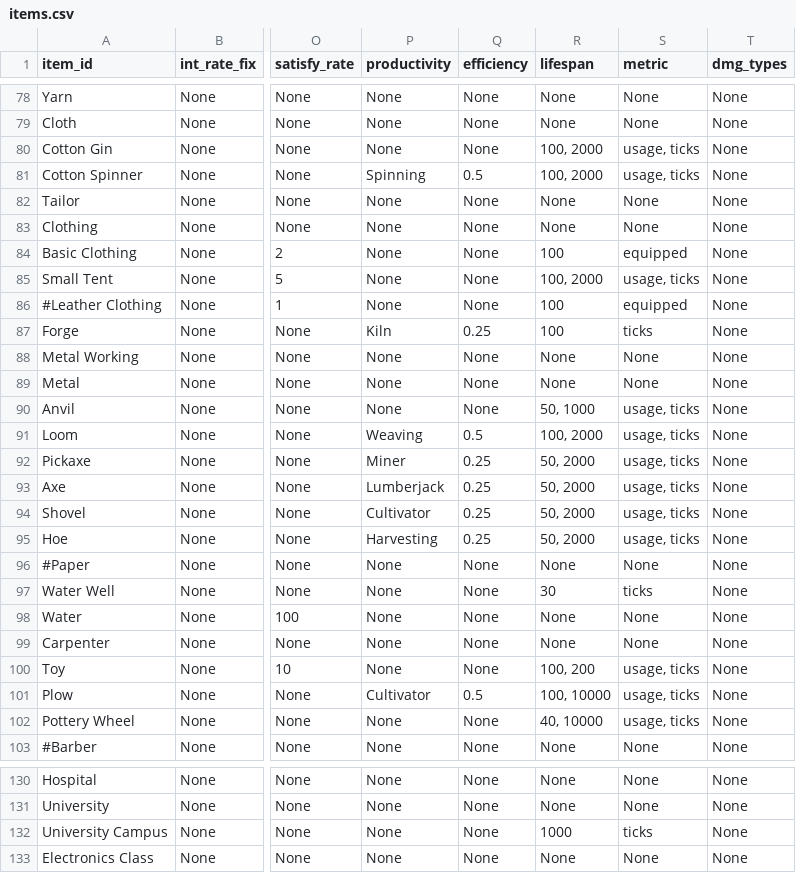
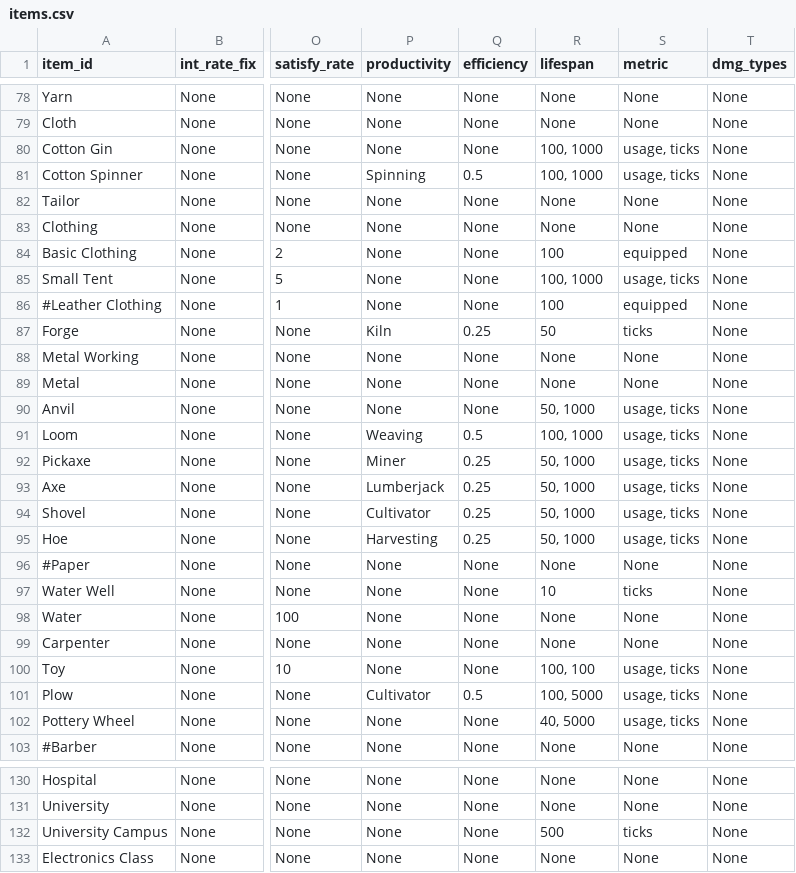
Before and after one commit to ralexander11/acct_legacy, a CSV file: data/items.csv, drawn as a sheet; only a part is shown, gaps mark what is left out; the diff covers the shown part only; the diff names each change by its address in the sheet, - before the commit and + after, or states it on an @@ line.

Commit message:
Changed ticks depr to be weeks instead of days to cut down on GL entries, also added user toggle to delay option

```diff
--- a/data/items.csv
+++ b/data/items.csv
-R80:R81 (lifespan): 100, 2000
+R80:R81 (lifespan): 100, 1000
-R85 (lifespan): 100, 2000
+R85 (lifespan): 100, 1000
-R87 (lifespan): 100
+R87 (lifespan): 50
-R91 (lifespan): 100, 2000
+R91 (lifespan): 100, 1000
-R92:R95 (lifespan): 50, 2000
+R92:R95 (lifespan): 50, 1000
-R97 (lifespan): 30
+R97 (lifespan): 10
-R100 (lifespan): 100, 200
+R100 (lifespan): 100, 100
-R101 (lifespan): 100, 10000
+R101 (lifespan): 100, 5000
-R102 (lifespan): 40, 10000
+R102 (lifespan): 40, 5000
-R132 (lifespan): 1000
+R132 (lifespan): 500
```
Also changed, not shown: 15 edited cells elsewhere in this file, 2 other files.
